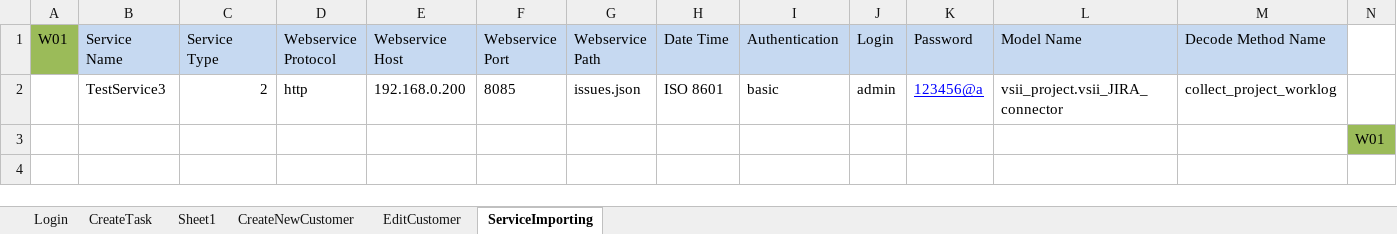
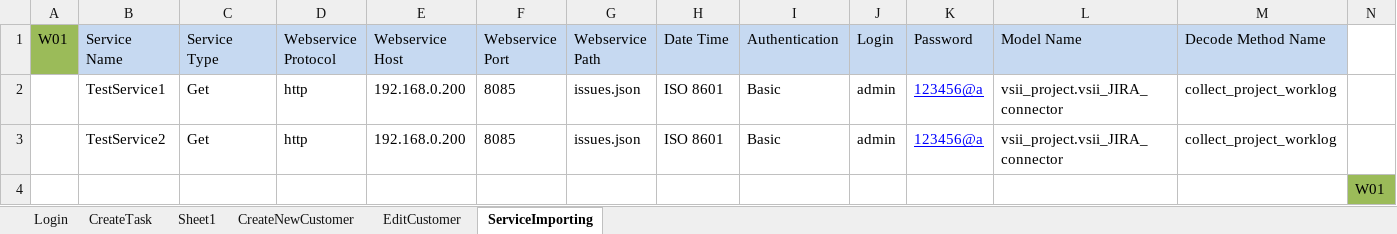
Before and after one commit to trangnguyenvsi/SeleniumPractice, an Excel workbook: data/TestData.xlsx, sheet ServiceImporting, drawn as a sheet; values as stored, in another font and other column widths than the file's, no borders; the diff names each change by its address in the sheet, - before the commit and + after, or states it on an @@ line.

```diff
--- a/data/TestData.xlsx (sheet ServiceImporting)
+++ b/data/TestData.xlsx (sheet ServiceImporting)
-B2 (Service Name): TestService3
+B2 (Service Name): TestService1
-C2 (Service Type): 2
+C2 (Service Type): Get
-I2 (Authentication): basic
+I2 (Authentication): Basic
+row 3:  | TestService2 | Get | http | 192.168.0.200 | 8085 | issues.json | ISO 8601 | Basic | admin | 123456@a | vsii_project.vsii_JIRA_connector | collect_project_worklog
```
Also changed, not shown: testresults/GuruDemoSite_TestCase_Login.xlsx, 24 other files.
